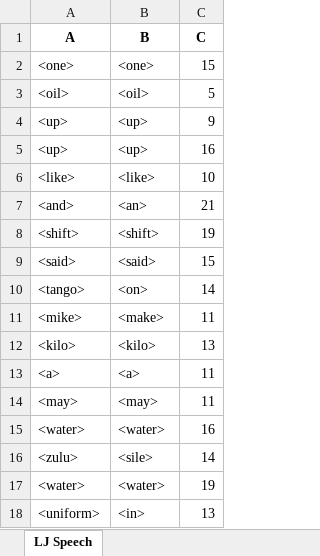
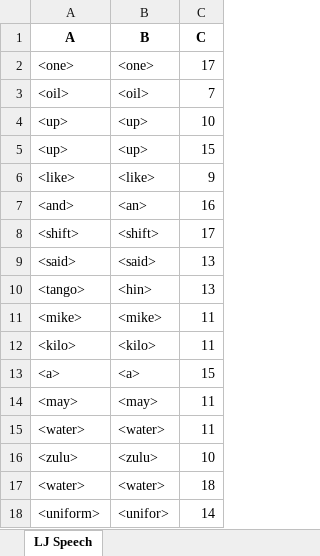
Before and after one commit to dshah1901/P4P-Transformer-ASR-for-Dysarthric-Spech, an Excel workbook: ASR Results.xlsx, sheet LJ Speech, drawn as a sheet; values as stored, in another font and other column widths than the file's, no borders; the diff names each change by its address in the sheet, - before the commit and + after, or states it on an @@ line.

```diff
--- a/ASR Results.xlsx (sheet LJ Speech)
+++ b/ASR Results.xlsx (sheet LJ Speech)
-C2 (C): 15
+C2 (C): 17
-C3 (C): 5
+C3 (C): 7
-C4 (C): 9
+C4 (C): 10
-C5 (C): 16
+C5 (C): 15
-C6 (C): 10
+C6 (C): 9
-C7 (C): 21
+C7 (C): 16
-C8 (C): 19
+C8 (C): 17
-C9 (C): 15
+C9 (C): 13
-B10 (B): <on>
+B10 (B): <hin>
-C10 (C): 14
+C10 (C): 13
-B11 (B): <make>
+B11 (B): <mike>
-C12 (C): 13
+C12 (C): 11
-C13 (C): 11
+C13 (C): 15
-C15 (C): 16
+C15 (C): 11
-B16 (B): <sile>
+B16 (B): <zulu>
-C16 (C): 14
+C16 (C): 10
-C17 (C): 19
+C17 (C): 18
-B18 (B): <in>
+B18 (B): <unifor>
-C18 (C): 13
+C18 (C): 14
```
Also changed, not shown: Epoch Accuracy.xlsx, 4 other files.
